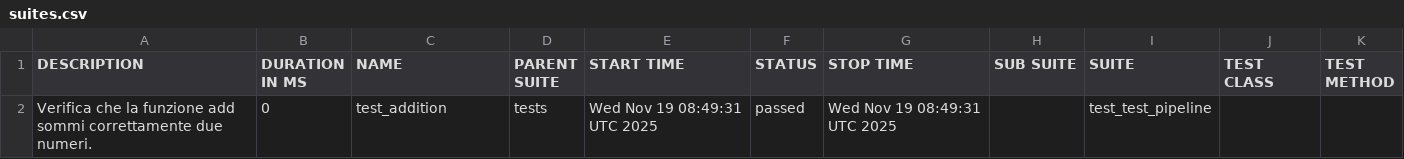
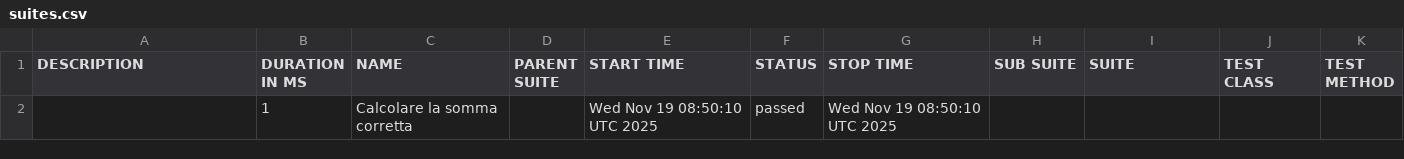
Before and after one commit to Ran-shiks/Mock-swarm, a CSV file: 5/data/suites.csv, drawn as a sheet.

```diff
--- a/5/data/suites.csv
+++ b/5/data/suites.csv
@@ -1,2 +1,2 @@
 "DESCRIPTION","DURATION IN MS","NAME","PARENT SUITE","START TIME","STATUS","STOP TIME","SUB SUITE","SUITE","TEST CLASS","TEST METHOD"
-"Verifica che la funzione add sommi correttamente due numeri.","0","test_addition","tests","Wed Nov 19 08:49:31 UTC 2025","passed","Wed Nov 19 08:49:31 UTC 2025","","test_test_pipeline","",""
+"","1","Calcolare la somma corretta","","Wed Nov 19 08:50:10 UTC 2025","passed","Wed Nov 19 08:50:10 UTC 2025","","","",""
```
Also changed, not shown: 29 other files.
